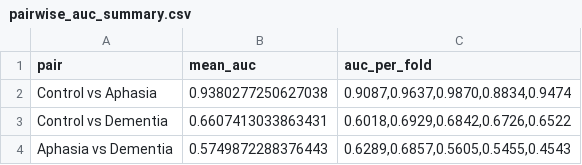
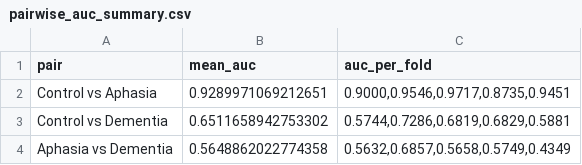
Before and after one commit to cassielee04/automated-main-concept-analysis, a CSV file: data/classification/lr_eval_designB/pairwise_auc_summary.csv, drawn as a sheet.

```diff
--- a/data/classification/lr_eval_designB/pairwise_auc_summary.csv
+++ b/data/classification/lr_eval_designB/pairwise_auc_summary.csv
@@ -1,4 +1,4 @@
 pair,mean_auc,auc_per_fold
-Control vs Aphasia,0.9380277250627038,"0.9087,0.9637,0.9870,0.8834,0.9474"
-Control vs Dementia,0.6607413033863431,"0.6018,0.6929,0.6842,0.6726,0.6522"
-Aphasia vs Dementia,0.5749872288376443,"0.6289,0.6857,0.5605,0.5455,0.4543"
+Control vs Aphasia,0.9289971069212651,"0.9000,0.9546,0.9717,0.8735,0.9451"
+Control vs Dementia,0.6511658942753302,"0.5744,0.7286,0.6819,0.6829,0.5881"
+Aphasia vs Dementia,0.5648862022774358,"0.5632,0.6857,0.5658,0.5749,0.4349"
```
Also changed, not shown: data/classification/lr_eval_designB/pair_0vs1_coef_mean_allfeatures.csv, data/classification/lr_eval_designB/pair_0vs2_coef_mean_allfeatures.csv, 52 other files.
